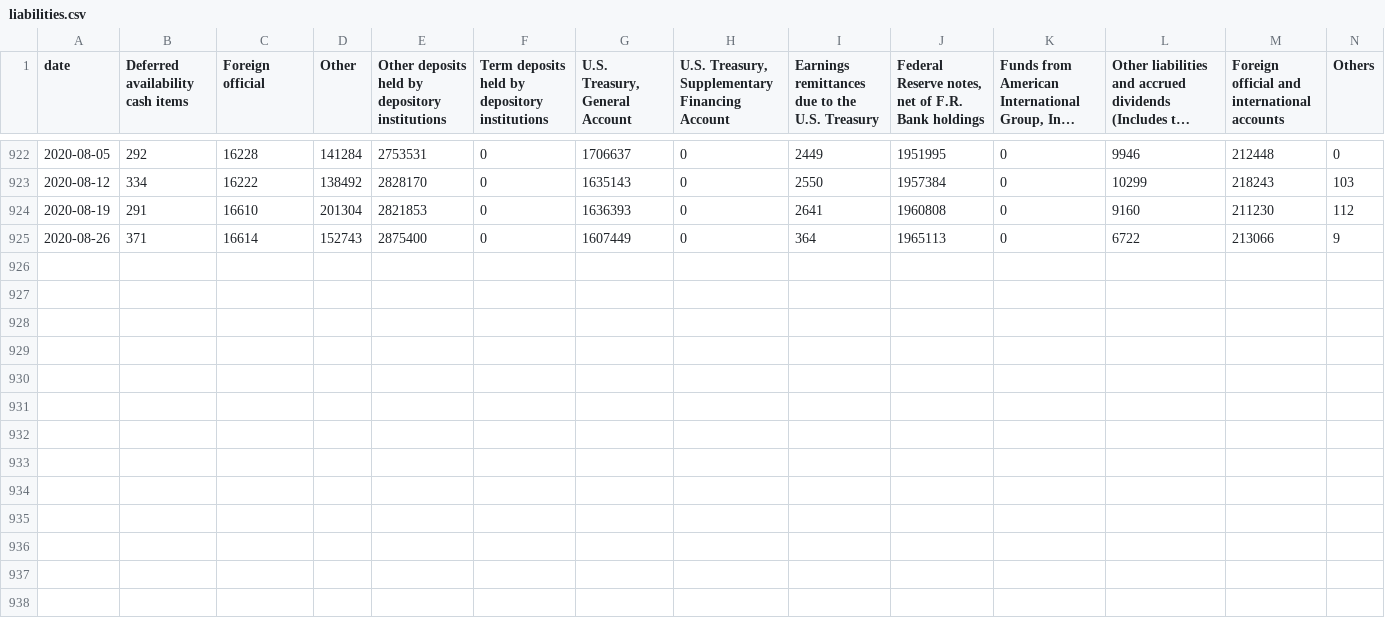
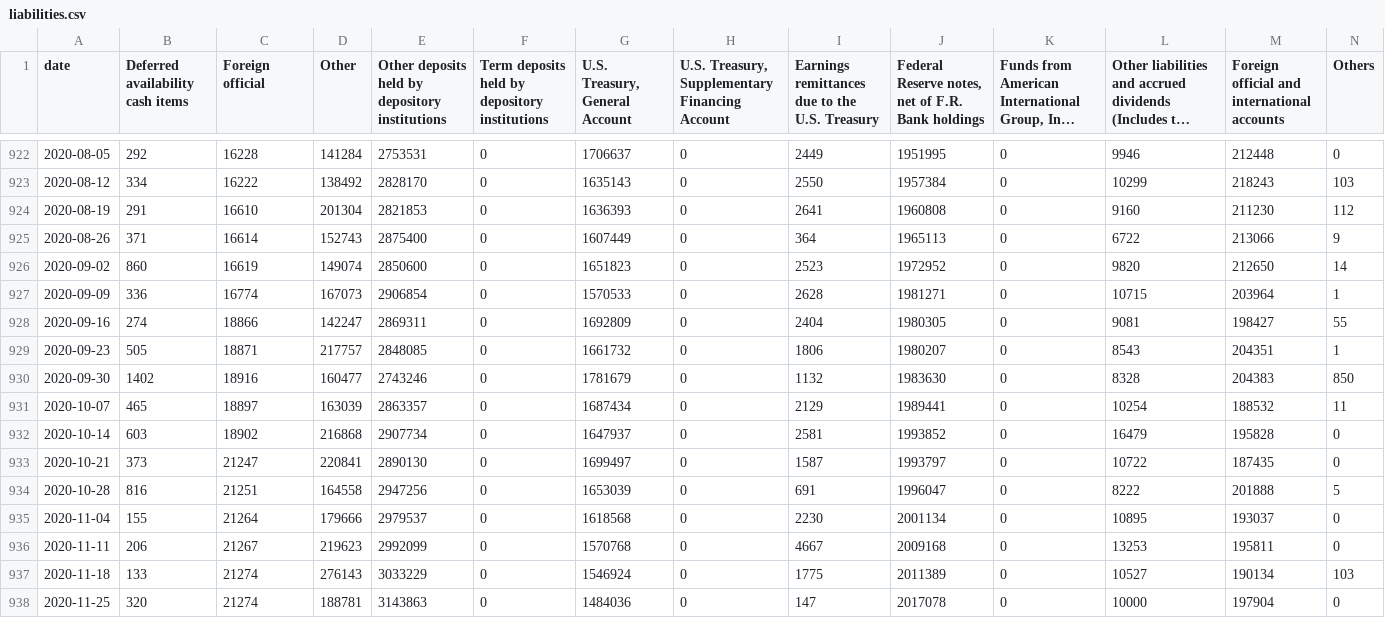
Before and after one commit to vaijira/vaijira.github.io, a CSV file: tmp/liabilities.csv, drawn as a sheet; only a part is shown, gaps mark what is left out; long unchanged cells end in …; the diff names each change by its address in the sheet, - before the commit and + after, or states it on an @@ line.

```diff
--- a/tmp/liabilities.csv
+++ b/tmp/liabilities.csv
+row 926: 2020-09-02 | 860 | 16619 | 149074 | 2850600 | 0 | 1651823 | 0 | 2523 | 1972952 | 0 | 9820 | 212650 | 14
+row 927: 2020-09-09 | 336 | 16774 | 167073 | 2906854 | 0 | 1570533 | 0 | 2628 | 1981271 | 0 | 10715 | 203964 | 1
+row 928: 2020-09-16 | 274 | 18866 | 142247 | 2869311 | 0 | 1692809 | 0 | 2404 | 1980305 | 0 | 9081 | 198427 | 55
+row 929: 2020-09-23 | 505 | 18871 | 217757 | 2848085 | 0 | 1661732 | 0 | 1806 | 1980207 | 0 | 8543 | 204351 | 1
+row 930: 2020-09-30 | 1402 | 18916 | 160477 | 2743246 | 0 | 1781679 | 0 | 1132 | 1983630 | 0 | 8328 | 204383 | 850
+row 931: 2020-10-07 | 465 | 18897 | 163039 | 2863357 | 0 | 1687434 | 0 | 2129 | 1989441 | 0 | 10254 | 188532 | 11
+row 932: 2020-10-14 | 603 | 18902 | 216868 | 2907734 | 0 | 1647937 | 0 | 2581 | 1993852 | 0 | 16479 | 195828 | 0
+row 933: 2020-10-21 | 373 | 21247 | 220841 | 2890130 | 0 | 1699497 | 0 | 1587 | 1993797 | 0 | 10722 | 187435 | 0
+row 934: 2020-10-28 | 816 | 21251 | 164558 | 2947256 | 0 | 1653039 | 0 | 691 | 1996047 | 0 | 8222 | 201888 | 5
+row 935: 2020-11-04 | 155 | 21264 | 179666 | 2979537 | 0 | 1618568 | 0 | 2230 | 2001134 | 0 | 10895 | 193037 | 0
+row 936: 2020-11-11 | 206 | 21267 | 219623 | 2992099 | 0 | 1570768 | 0 | 4667 | 2009168 | 0 | 13253 | 195811 | 0
+row 937: 2020-11-18 | 133 | 21274 | 276143 | 3033229 | 0 | 1546924 | 0 | 1775 | 2011389 | 0 | 10527 | 190134 | 103
+row 938: 2020-11-25 | 320 | 21274 | 188781 | 3143863 | 0 | 1484036 | 0 | 147 | 2017078 | 0 | 10000 | 197904 | 0
```
Also changed, not shown: tmp/assets.csv, 1 other file.
